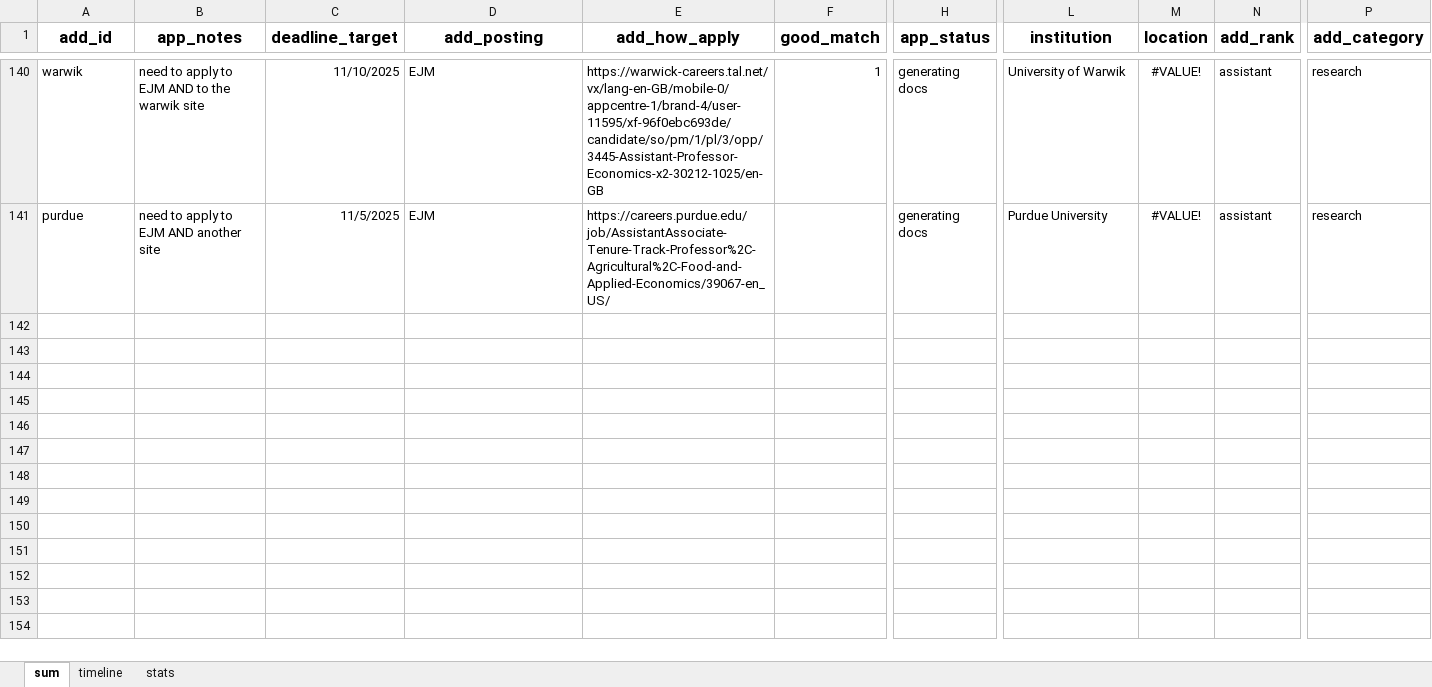
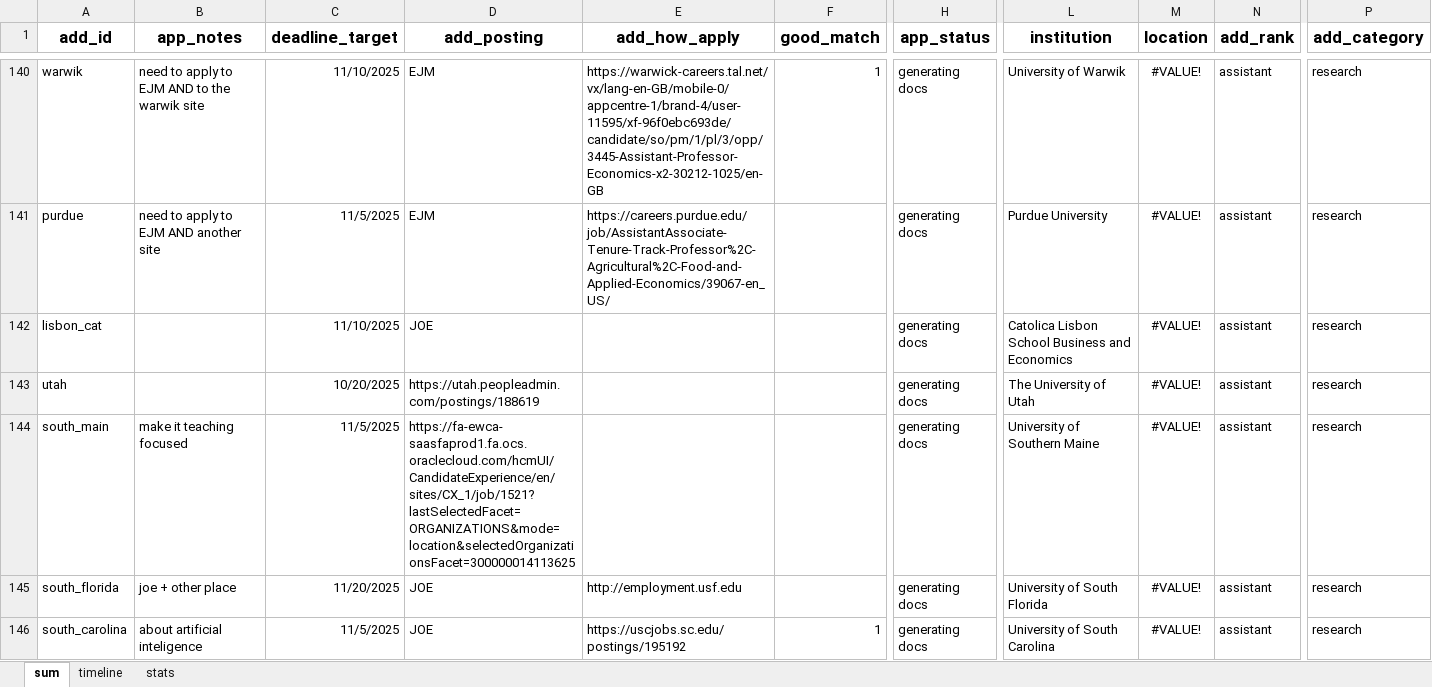
Before and after one commit to jjgecon/EconJM_auto_doc_gen, an Excel workbook: EconJM_status.xlsx, sheet sum, drawn as a sheet; only a part is shown, gaps mark what is left out; values as stored, in another font and other column widths than the file's, no borders; conditional formats not drawn; rows hold the shown columns only; the diff covers the shown part only; the diff names each change by its address in the sheet, - before the commit and + after, or states it on an @@ line.

```diff
--- a/EconJM_status.xlsx (sheet sum)
+++ b/EconJM_status.xlsx (sheet sum)
+row 142: lisbon_cat |  | 11/10/2025 | JOE |  |  | generating docs | Catolica Lisbon School Business and Economics | #VALUE! | assistant | research
+row 143: utah |  | 10/20/2025 | https://utah.peopleadmin.com/postings/188619 |  |  | generating docs | The University of Utah | #VALUE! | assistant | research
+row 144: south_main | make it teaching focused | 11/5/2025 | https://fa-ewca-saasfaprod1.fa.ocs.oraclecloud.com/hcmUI/CandidateExperience/en/sites/CX_1/job/1521?lastSelectedFacet=ORGANIZATIONS&mode=location&selectedOrganizationsFacet=300000014113625 |  |  | generating docs | University of Southern Maine | #VALUE! | assistant | research
+row 145: south_florida | joe + other place | 11/20/2025 | JOE | http://employment.usf.edu |  | generating docs | University of South Florida | #VALUE! | assistant | research
+row 146: south_carolina | about artificial inteligence | 11/5/2025 | JOE | https://uscjobs.sc.edu/postings/195192 | 1 | generating docs | University of South Carolina | #VALUE! | assistant | research
```
Also changed, not shown: 5 added rows elsewhere in this sheet, sheet stats, 28 other files.
